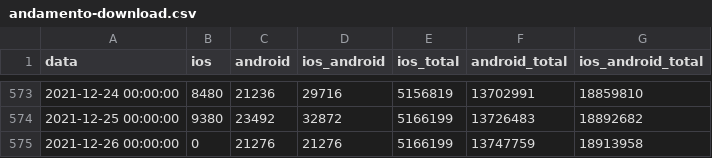
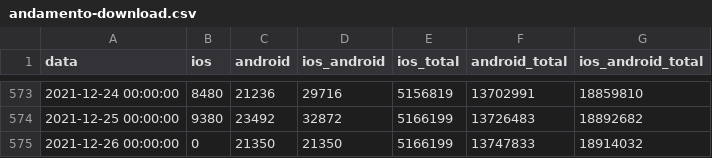
Before and after one commit to immuni-app/immuni-dashboard-data, a CSV file: dati/andamento-download.csv, drawn as a sheet; only a part is shown, gaps mark what is left out.

```diff
--- a/dati/andamento-download.csv
+++ b/dati/andamento-download.csv
@@ -574,2 +574,2 @@ data,ios,android,ios_android,ios_total,android_total,ios_android_total
 2021-12-25 00:00:00,9380,23492,32872,5166199,13726483,18892682
-2021-12-26 00:00:00,0,21276,21276,5166199,13747759,18913958
+2021-12-26 00:00:00,0,21350,21350,5166199,13747833,18914032
```
Also changed, not shown: dati/andamento-dati-nazionali.csv, dati/andamento-settimanale-dati-regionali-latest.csv, 5 other files.
